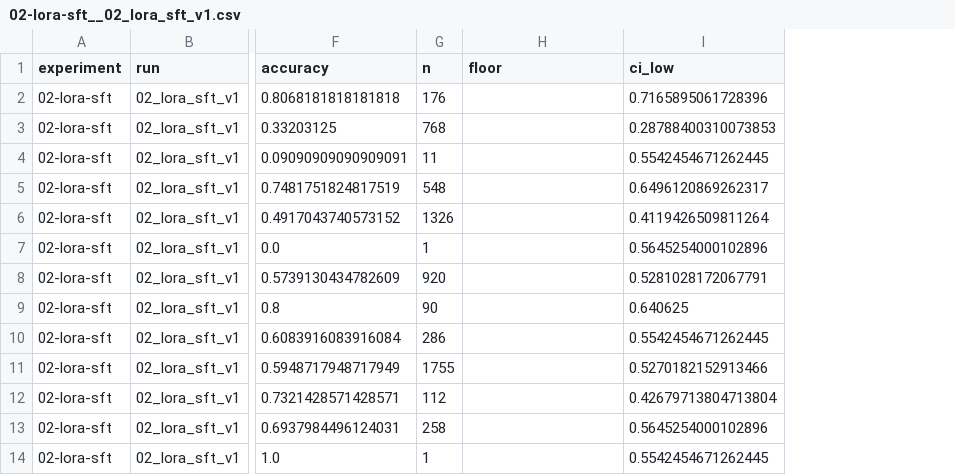
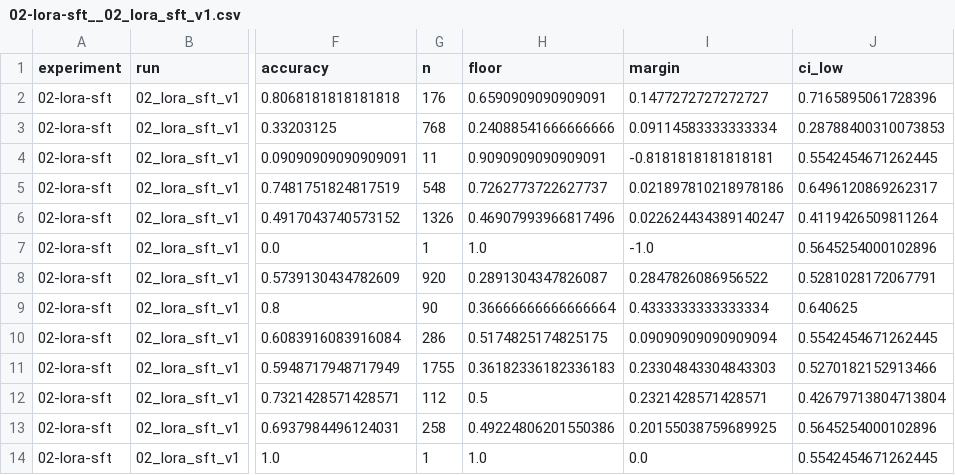
Before and after one commit to RodMed0709/ORENA-Challenge-MEXICO, a CSV file: results/by_run/02-lora-sft__02_lora_sft_v1.csv, drawn as a sheet; only a part is shown, gaps mark what is left out; the diff names each change by its address in the sheet, - before the commit and + after, or states it on an @@ line.

```diff
--- a/results/by_run/02-lora-sft__02_lora_sft_v1.csv
+++ b/results/by_run/02-lora-sft__02_lora_sft_v1.csv
+column I (margin), rows 2-14: 0.1477272727272727 | 0.09114583333333334 | -0.8181818181818181 | 0.021897810218978186 | 0.022624434389140247 | -1.0 | 0.2847826086956522 | 0.4333333333333334 | 0.09090909090909094 | 0.23304843304843303 | 0.2321428571428571 | 0.20155038759689925 | 0.0
-H2 (floor): (empty)
+H2 (floor): 0.6590909090909091
-H3 (floor): (empty)
+H3 (floor): 0.24088541666666666
-H4 (floor): (empty)
+H4 (floor): 0.9090909090909091
-H5 (floor): (empty)
+H5 (floor): 0.7262773722627737
-H6 (floor): (empty)
+H6 (floor): 0.46907993966817496
-H7 (floor): (empty)
+H7 (floor): 1.0
-H8 (floor): (empty)
+H8 (floor): 0.2891304347826087
-H9 (floor): (empty)
+H9 (floor): 0.36666666666666664
-H10 (floor): (empty)
+H10 (floor): 0.5174825174825175
-H11 (floor): (empty)
+H11 (floor): 0.36182336182336183
-H12 (floor): (empty)
+H12 (floor): 0.5
-H13 (floor): (empty)
+H13 (floor): 0.49224806201550386
-H14 (floor): (empty)
+H14 (floor): 1.0
```
Also changed, not shown: results/by_run/00-baseline__0.csv, results/summary.csv, 2 other files.
